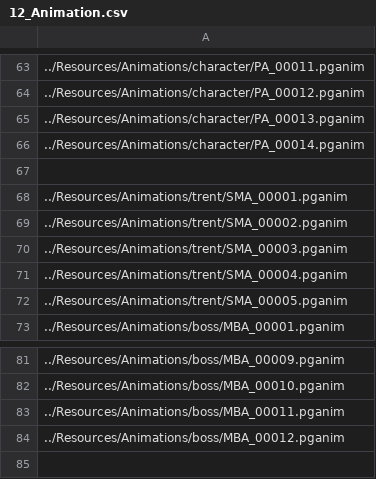
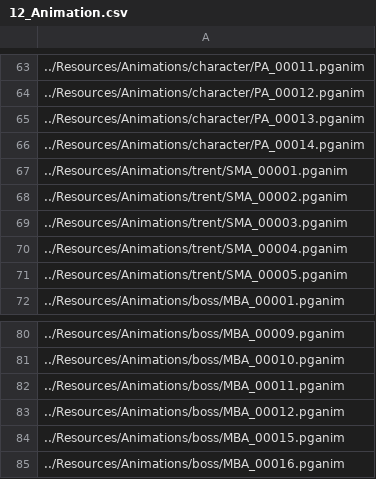
Before and after one commit to ParagonGA4th/GAFinalProject, a CSV file: ParagonEngine/ResourceList/12_Animation.csv, drawn as a sheet; only a part is shown, gaps mark what is left out; removed rows and columns are numbered as before the commit, all else as after; the diff names each change by its address in the sheet, - before the commit and + after, or states it on an @@ line.

```diff
--- a/ParagonEngine/ResourceList/12_Animation.csv
+++ b/ParagonEngine/ResourceList/12_Animation.csv
-row 67: (empty)
+row 84: ../Resources/Animations/boss/MBA_00015.pganim
+row 85: ../Resources/Animations/boss/MBA_00016.pganim
```
Also changed, not shown: ParagonEngine/ResourceList/10_BehaviorTree.csv, ParagonEngine/ResourceList/5_3DModel.csv, 15 other files.
